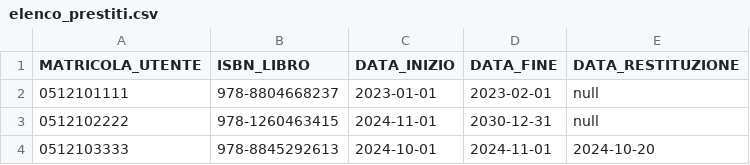
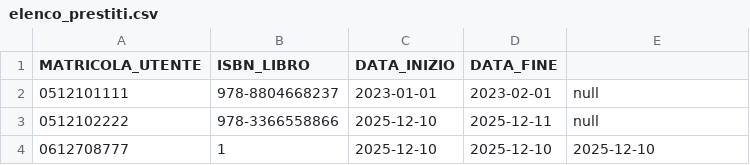
Before and after one commit to AleTane04/IngegneriaDelSoftware_Gruppo16, a CSV file: elenco_prestiti.csv, drawn as a sheet.

```diff
--- a/elenco_prestiti.csv
+++ b/elenco_prestiti.csv
@@ -1,4 +1,4 @@
-MATRICOLA_UTENTE;ISBN_LIBRO;DATA_INIZIO;DATA_FINE;DATA_RESTITUZIONE
+MATRICOLA_UTENTE;ISBN_LIBRO;DATA_INIZIO;DATA_FINE
 0512101111;978-8804668237;2023-01-01;2023-02-01;null
-0512102222;978-1260463415;2024-11-01;2030-12-31;null
-0512103333;978-8845292613;2024-10-01;2024-11-01;2024-10-20
+0512102222;978-3366558866;2025-12-10;2025-12-11;null
+0612708777;1;2025-12-10;2025-12-10;2025-12-10
```
Also changed, not shown: elenco_libri.csv, 34 other files.
